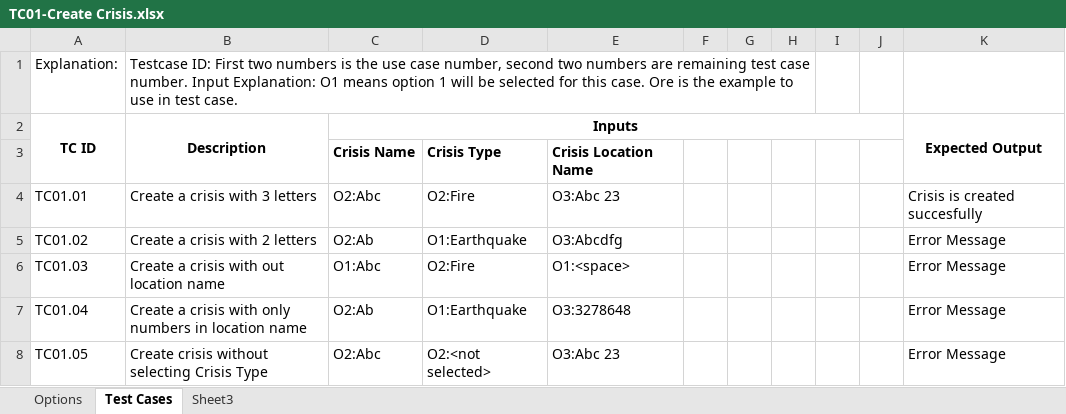
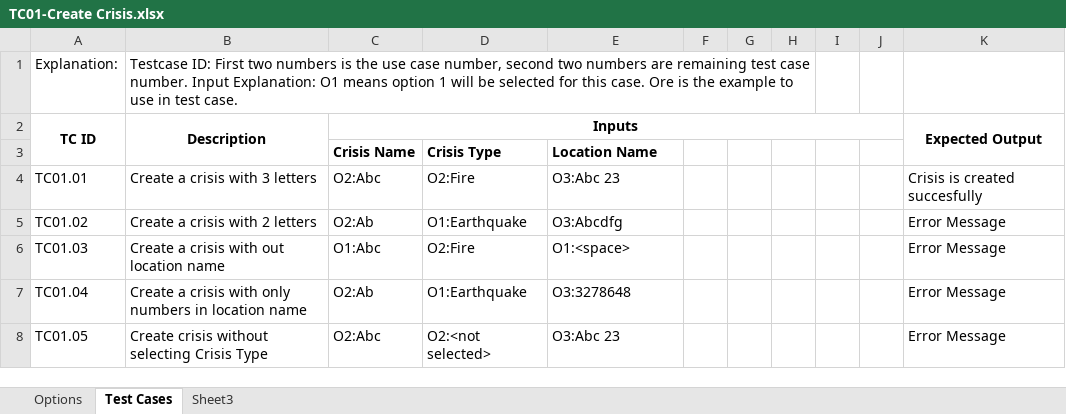
Before and after one commit to soomro/vms_technicalchallenge, an Excel workbook: DOCS/Test Cases/TC01-Create Crisis.xlsx, sheet Test Cases, drawn as a sheet; values as stored, in another font and other column widths than the file's, no borders; the diff names each change by its address in the sheet, - before the commit and + after, or states it on an @@ line.

```diff
--- a/DOCS/Test Cases/TC01-Create Crisis.xlsx (sheet Test Cases)
+++ b/DOCS/Test Cases/TC01-Create Crisis.xlsx (sheet Test Cases)
-E3: Crisis Location Name
+E3: Location Name
```
Also changed, not shown: sheet Options.
